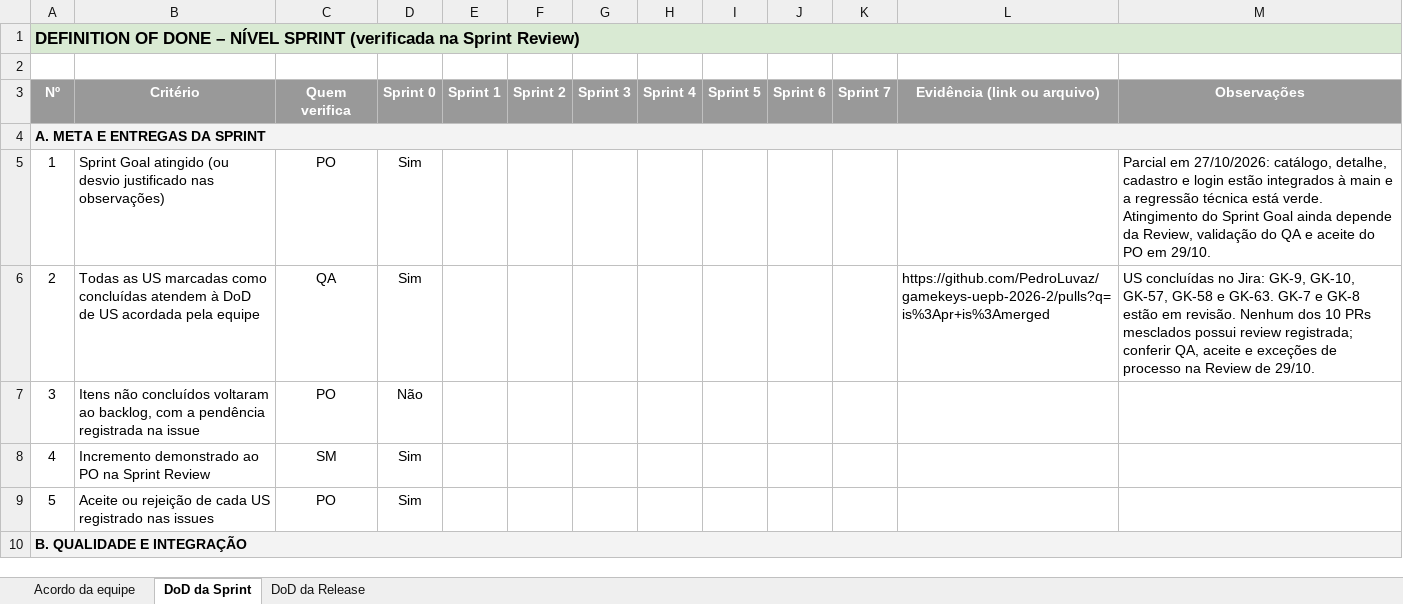
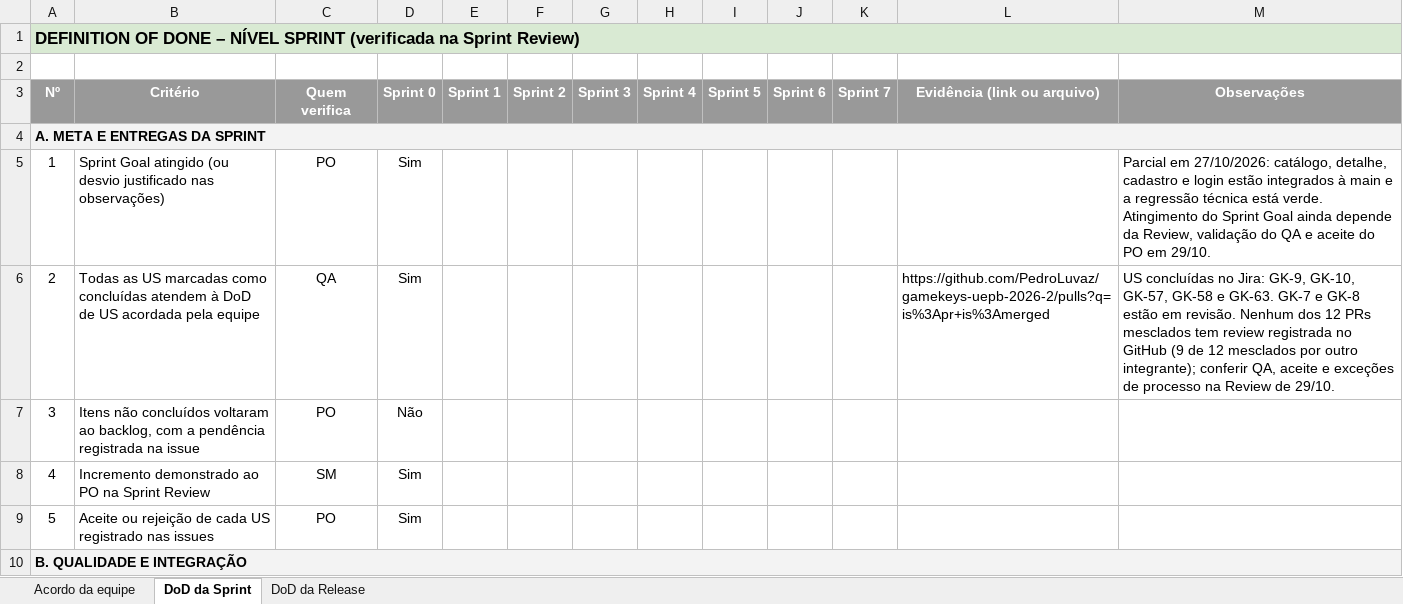
Before and after one commit to PedroLuvaz/gamekeys-uepb-2026-2, an Excel workbook: docs/DoD-Sprint-e-Release.xlsx, sheet DoD da Sprint, drawn as a sheet; only a part is shown; values as stored, in another font and other column widths than the file's, no borders; conditional formats not drawn; the diff covers the shown part only; the diff names each change by its address in the sheet, - before the commit and + after, or states it on an @@ line.

```diff
--- a/docs/DoD-Sprint-e-Release.xlsx (sheet DoD da Sprint)
+++ b/docs/DoD-Sprint-e-Release.xlsx (sheet DoD da Sprint)
-M6 (Observações): …Nenhum dos 10 PRs mesclados possui review registrada; conferir QA,…
+M6 (Observações): …Nenhum dos 12 PRs mesclados tem review registrada no GitHub (9 de 12 mesclados por outro integrante); conferir QA,…
```
Also changed, not shown: 2 added rows, 2 removed rows and 16 edited cells elsewhere in this sheet, sheet DoD da Release, docs/Analise-de-Riscos-Baseada-em-Defeitos.xlsx, docs/Plano-de-Qualidade.xlsx.
